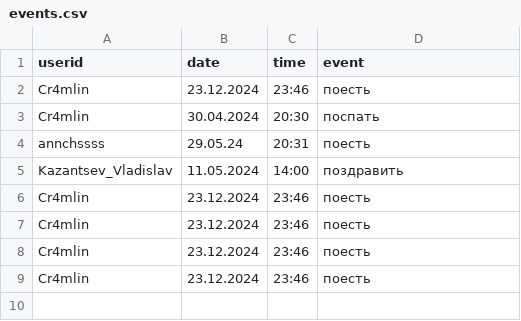
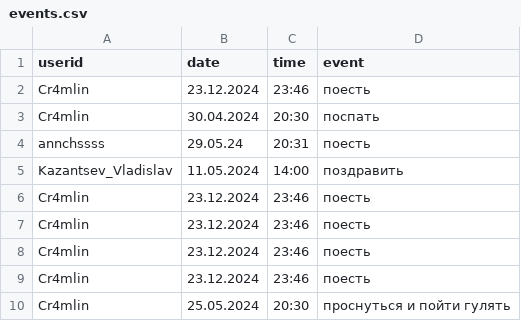
Before and after one commit to Cr4mlin/eventsBot, a CSV file: events.csv, drawn as a sheet.

```diff
--- a/events.csv
+++ b/events.csv
@@ -9 +9,2 @@ Cr4mlin,23.12.2024,23:46,поесть
 Cr4mlin,23.12.2024,23:46,поесть
+Cr4mlin,25.05.2024,20:30,проснуться и пойти гулять
```
Also changed, not shown: 1 other file.
